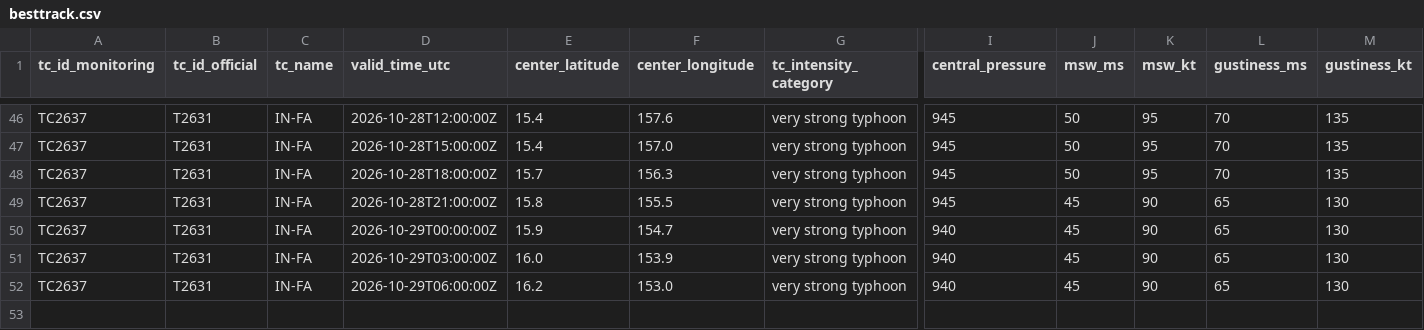
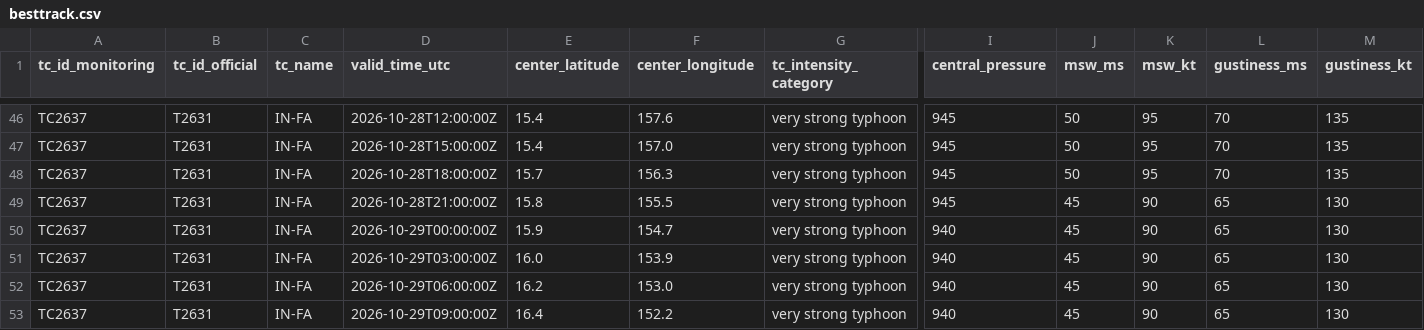
Before and after one commit to beuraieon-a/jma-tc-tracker, a CSV file: data/T2631_IN-FA/besttrack.csv, drawn as a sheet; only a part is shown, gaps mark what is left out; rows hold the shown columns only; the diff names each change by its address in the sheet, - before the commit and + after, or states it on an @@ line.

Commit message:
data: 40852112512 2026-10-29T09:45:26Z

```diff
--- a/data/T2631_IN-FA/besttrack.csv
+++ b/data/T2631_IN-FA/besttrack.csv
+row 53: TC2637 | T2631 | IN-FA | 2026-10-29T09:00:00Z | 16.4 | 152.2 | very strong typhoon | 940 | 45 | 90 | 65 | 130
```
Also changed, not shown: 4 other files.
